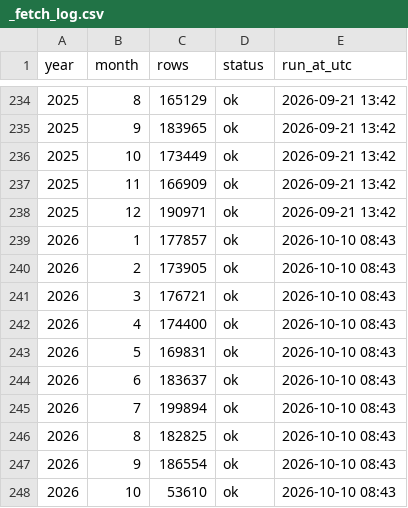
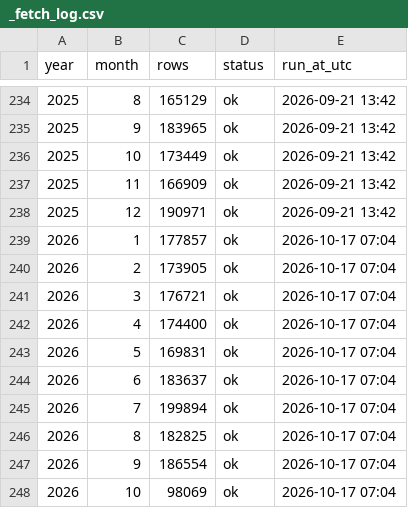
Before and after one commit to rahulfy/securities-data, a CSV file: data/mutual-funds/nav/_fetch_log.csv, drawn as a sheet; only a part is shown, gaps mark what is left out.

```diff
--- a/data/mutual-funds/nav/_fetch_log.csv
+++ b/data/mutual-funds/nav/_fetch_log.csv
@@ -238,11 +238,11 @@ year,month,rows,status,run_at_utc
 2025,12,190971,ok,2026-09-21 13:42
-2026,1,177857,ok,2026-10-10 08:43
-2026,2,173905,ok,2026-10-10 08:43
-2026,3,176721,ok,2026-10-10 08:43
-2026,4,174400,ok,2026-10-10 08:43
-2026,5,169831,ok,2026-10-10 08:43
-2026,6,183637,ok,2026-10-10 08:43
-2026,7,199894,ok,2026-10-10 08:43
-2026,8,182825,ok,2026-10-10 08:43
-2026,9,186554,ok,2026-10-10 08:43
-2026,10,53610,ok,2026-10-10 08:43
+2026,1,177857,ok,2026-10-17 07:04
+2026,2,173905,ok,2026-10-17 07:04
+2026,3,176721,ok,2026-10-17 07:04
+2026,4,174400,ok,2026-10-17 07:04
+2026,5,169831,ok,2026-10-17 07:04
+2026,6,183637,ok,2026-10-17 07:04
+2026,7,199894,ok,2026-10-17 07:04
+2026,8,182825,ok,2026-10-17 07:04
+2026,9,186554,ok,2026-10-17 07:04
+2026,10,98069,ok,2026-10-17 07:04
```
Also changed, not shown: 3 other files.
